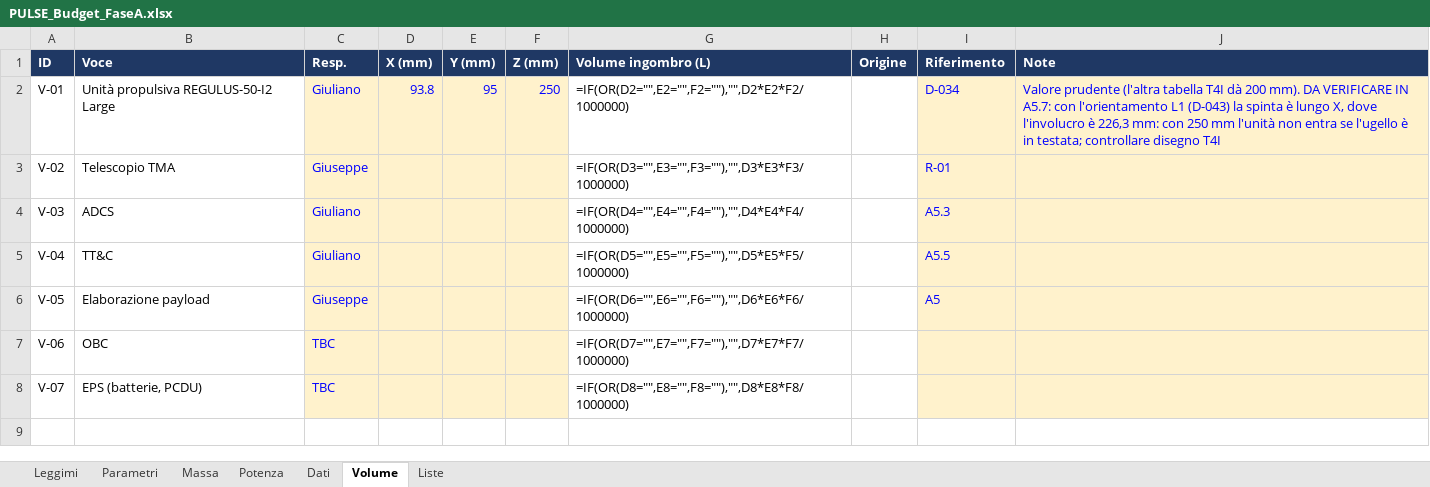
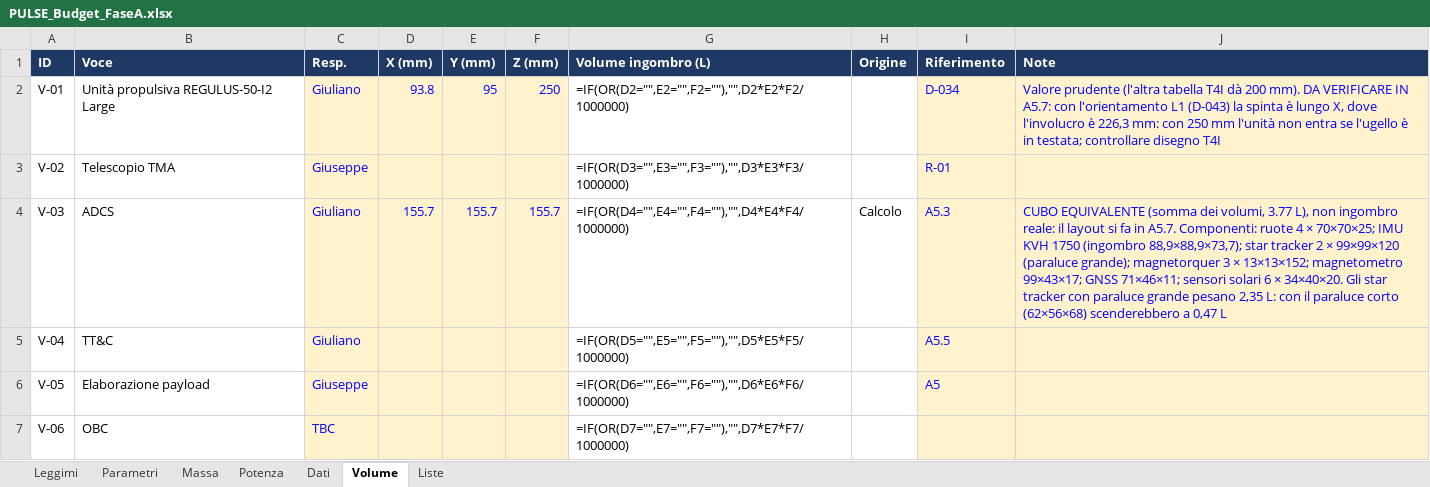
Before and after one commit to GiulianoPennacchioJ/PULSE-16u-cubesat, an Excel workbook: PULSE_Budget_FaseA.xlsx, sheet Volume, drawn as a sheet; only a part is shown; the shorter side is filled out with more unchanged rows; values as stored, in another font and other column widths than the file's, no borders; formulas without a stored value are shown as written; the diff names each change by its address in the sheet, - before the commit and + after, or states it on an @@ line.

```diff
--- a/PULSE_Budget_FaseA.xlsx (sheet Volume)
+++ b/PULSE_Budget_FaseA.xlsx (sheet Volume)
-D4 (X (mm)): (empty)
+D4 (X (mm)): 155.7
-E4 (Y (mm)): (empty)
+E4 (Y (mm)): 155.7
-F4 (Z (mm)): (empty)
+F4 (Z (mm)): 155.7
-H4 (Origine): (empty)
+H4 (Origine): Calcolo
-J4 (Note): (empty)
+J4 (Note): CUBO EQUIVALENTE (somma dei volumi, 3.77 L), non ingombro reale: il layout si fa in A5.7. Componenti: ruote 4 × 70×70×25; IMU KVH 1750 (ingombro 88,9×88,9×73,7); star tracker 2 × 99×99×120 (paraluce grande); magnetorquer 3 × 13×13×152; magnetometro 99×43×17; GNSS 71×46×11; sensori solari 6 × 34×40×20. Gli star tracker con paraluce grande pesano 2,35 L: con il paraluce corto (62×56×68) scenderebbero a 0,47 L
```
Also changed, not shown: sheet Potenza, sheet Massa.
